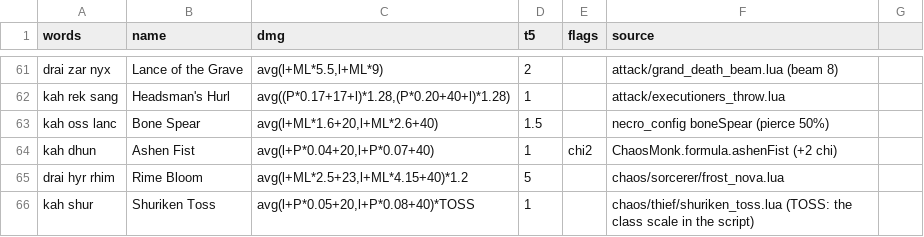
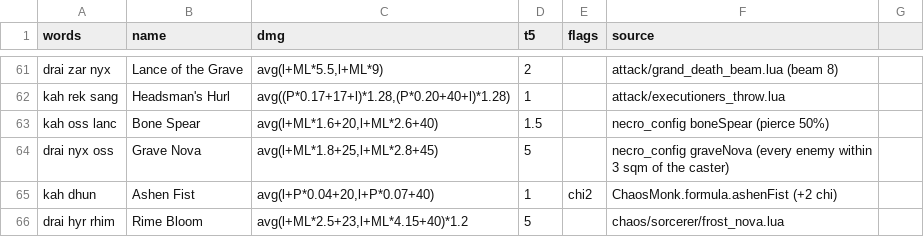
Before and after one commit to lucas1089/cinders-of-chaos, a CSV file: server/data/spells/rotation_model.csv, drawn as a sheet; only a part is shown, gaps mark what is left out; the shorter side is filled out with more unchanged rows; the diff names each change by its address in the sheet, - before the commit and + after, or states it on an @@ line.

```diff
--- a/server/data/spells/rotation_model.csv
+++ b/server/data/spells/rotation_model.csv
+row 64: drai nyx oss | Grave Nova | avg(l+ML*1.8+25,l+ML*2.8+45) | 5 |  | necro_config graveNova (every enemy within 3 sqm of the caster)
```
Also changed, not shown: 22 other files.
